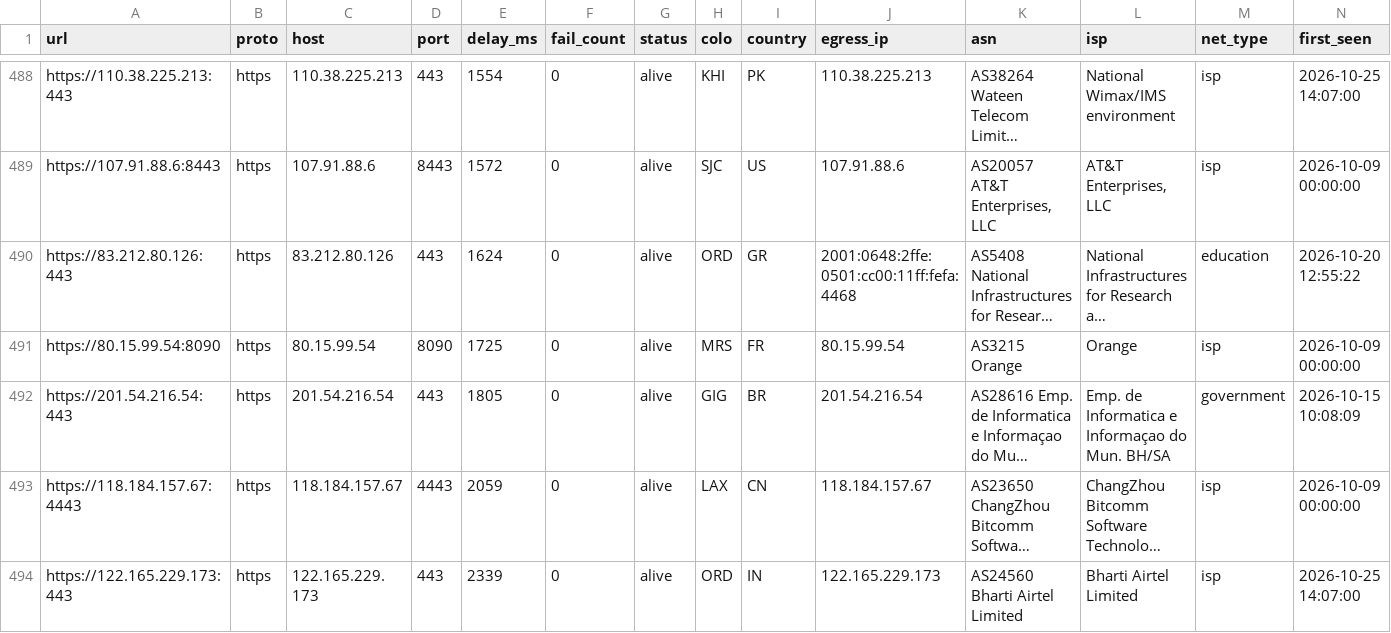
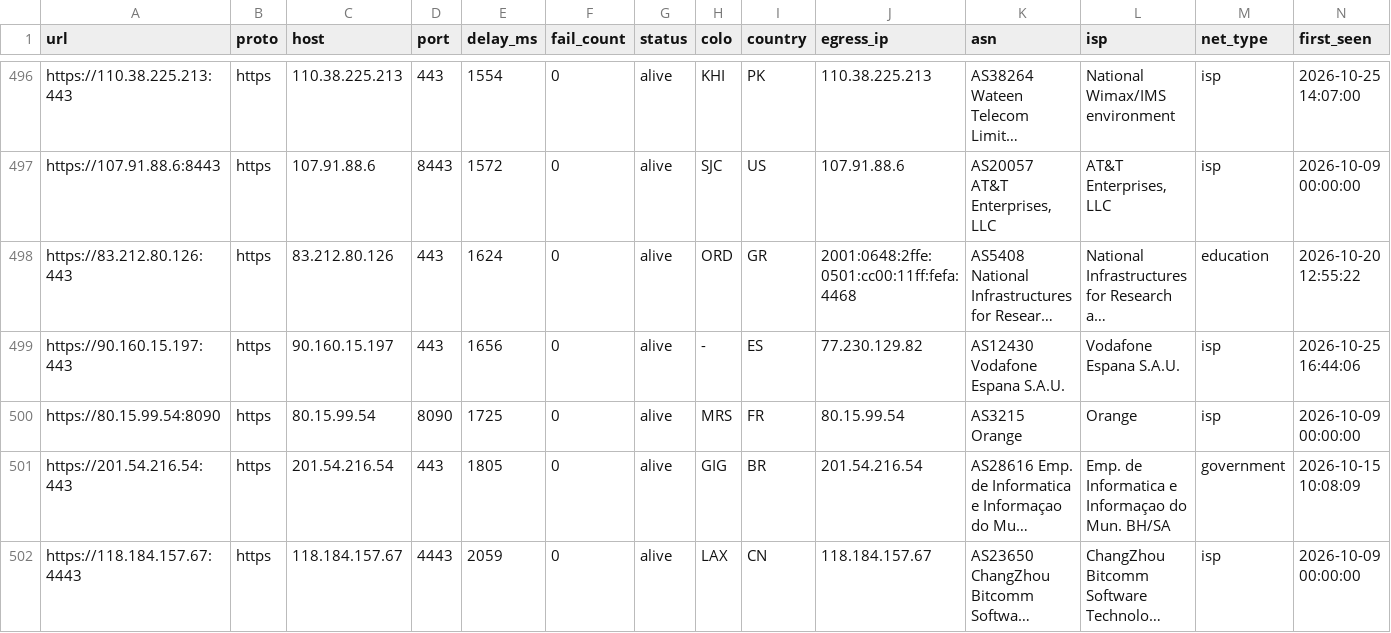
Before and after one commit to skfoa/tg-proxy-fetcher, a CSV file: data/proxies.csv, drawn as a sheet; only a part is shown, gaps mark what is left out; the shorter side is filled out with more unchanged rows; long unchanged cells end in …; rows hold the shown columns only; the diff covers the shown part only; the diff names each change by its address in the sheet, - before the commit and + after, or states it on an @@ line.

Commit message:
feat(proxies): 收录 12 个存活住宅/教育网 HTTPS 代理节点

```diff
--- a/data/proxies.csv
+++ b/data/proxies.csv
+row 499: https://90.160.15.197:443 | https | 90.160.15.197 | 443 | 1656 | 0 | alive | - | ES | 77.230.129.82 | AS12430 Vodafone Espana S.A.U. | Vodafone Espana S.A.U. | isp | 2026-10-25 16:44:06
```
Also changed, not shown: 11 added rows elsewhere in this file, data/proxies/https.csv, 4 other files.
